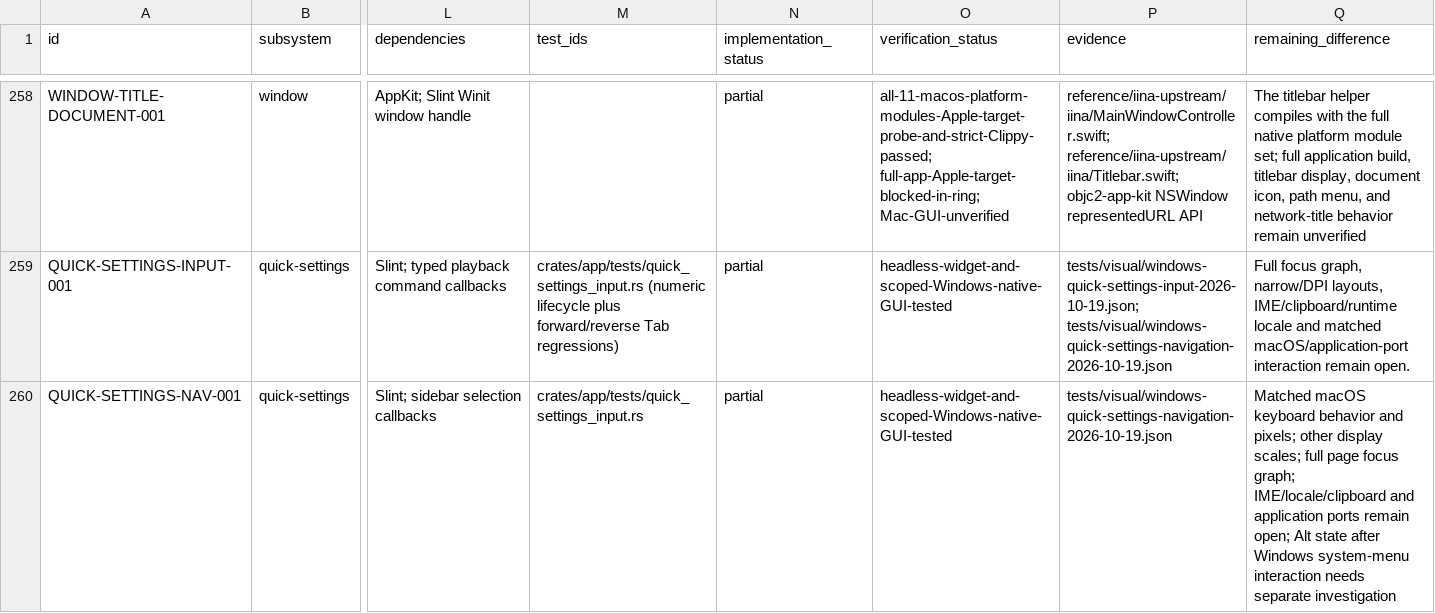
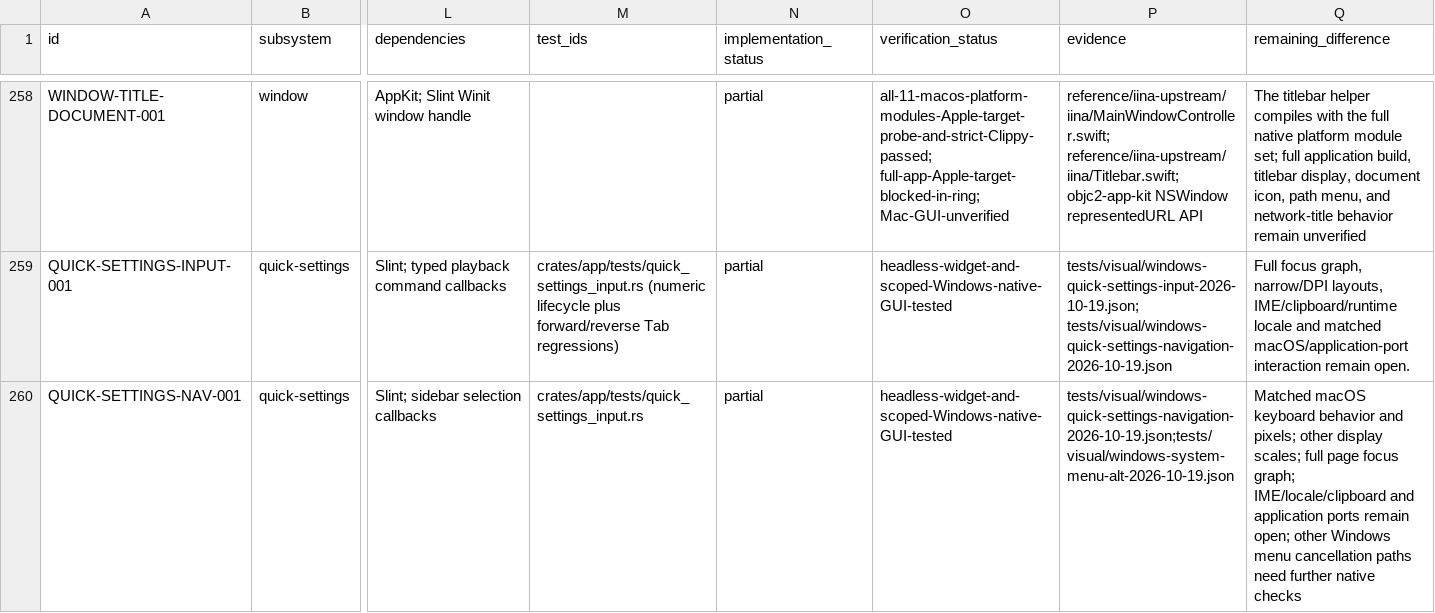
Before and after one commit to deminden/riina, a CSV file: docs/parity.csv, drawn as a sheet; only a part is shown, gaps mark what is left out; the diff names each change by its address in the sheet, - before the commit and + after, or states it on an @@ line.

Commit message:
Restore Windows menu ownership and Alt state

```diff
--- a/docs/parity.csv
+++ b/docs/parity.csv
-P260 (evidence): tests/visual/windows-quick-settings-navigation-2026-10-19.json
+P260 (evidence): tests/visual/windows-quick-settings-navigation-2026-10-19.json;tests/visual/windows-system-menu-alt-2026-10-19.json
-Q260 (remaining_difference): …remain open; Alt state after Windows system-menu interaction needs separate investigation
+Q260 (remaining_difference): …remain open; other Windows menu cancellation paths need further native checks
```
Also changed, not shown: 11 other files.
